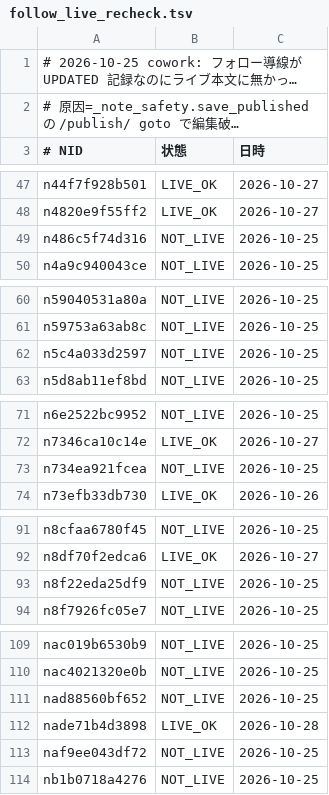
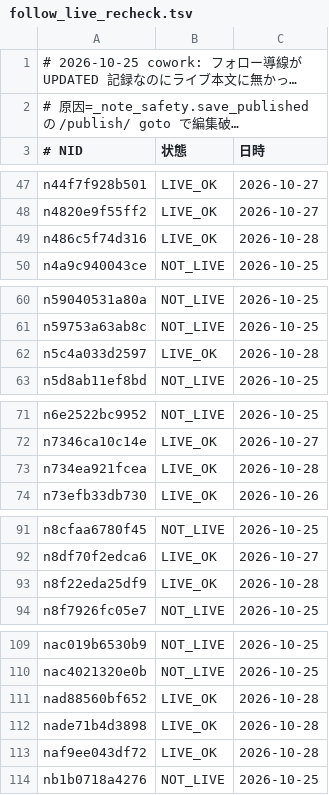
Before and after one commit to tyutyutakokaina81-netizen/agent-team, a TSV file: ops/follow_live_recheck.tsv, drawn as a sheet; only a part is shown, gaps mark what is left out; long unchanged cells end in …; the diff covers the shown part only.

```diff
--- a/ops/follow_live_recheck.tsv
+++ b/ops/follow_live_recheck.tsv
@@ -48,3 +48,3 @@ n44f7f928b501	LIVE_OK	2026-10-27
 n4820e9f55ff2	LIVE_OK	2026-10-27
-n486c5f74d316	NOT_LIVE	2026-10-25
+n486c5f74d316	LIVE_OK	2026-10-28
 n4a9c940043ce	NOT_LIVE	2026-10-25
@@ -61,3 +61,3 @@ n59040531a80a	NOT_LIVE	2026-10-25
 n59753a63ab8c	NOT_LIVE	2026-10-25
-n5c4a033d2597	NOT_LIVE	2026-10-25
+n5c4a033d2597	LIVE_OK	2026-10-28
 n5d8ab11ef8bd	NOT_LIVE	2026-10-25
@@ -72,3 +72,3 @@ n6e2522bc9952	NOT_LIVE	2026-10-25
 n7346ca10c14e	LIVE_OK	2026-10-27
-n734ea921fcea	NOT_LIVE	2026-10-25
+n734ea921fcea	LIVE_OK	2026-10-28
 n73efb33db730	LIVE_OK	2026-10-26
@@ -92,3 +92,3 @@ n8cfaa6780f45	NOT_LIVE	2026-10-25
 n8df70f2edca6	LIVE_OK	2026-10-27
-n8f22eda25df9	NOT_LIVE	2026-10-25
+n8f22eda25df9	LIVE_OK	2026-10-28
 n8f7926fc05e7	NOT_LIVE	2026-10-25
@@ -110,5 +110,5 @@ nac019b6530b9	NOT_LIVE	2026-10-25
 nac4021320e0b	NOT_LIVE	2026-10-25
-nad88560bf652	NOT_LIVE	2026-10-25
+nad88560bf652	LIVE_OK	2026-10-28
 nade71b4d3898	LIVE_OK	2026-10-28
-naf9ee043df72	NOT_LIVE	2026-10-25
+naf9ee043df72	LIVE_OK	2026-10-28
 nb1b0718a4276	NOT_LIVE	2026-10-25
```
Also changed, not shown: 8 edited cells elsewhere in this file.
